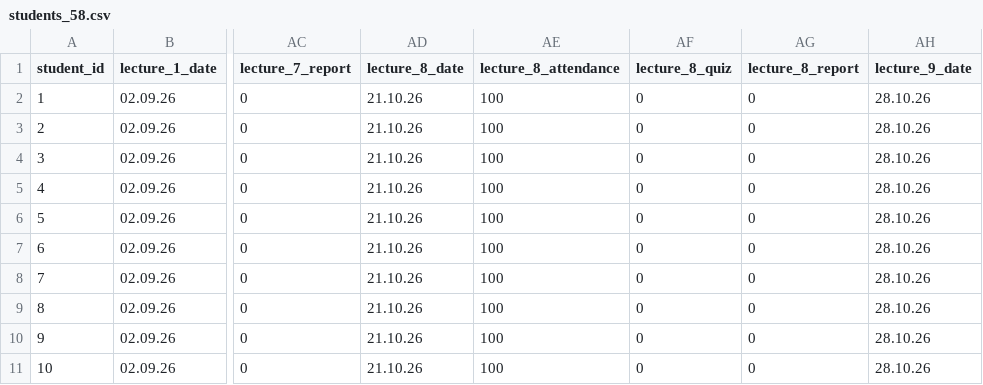
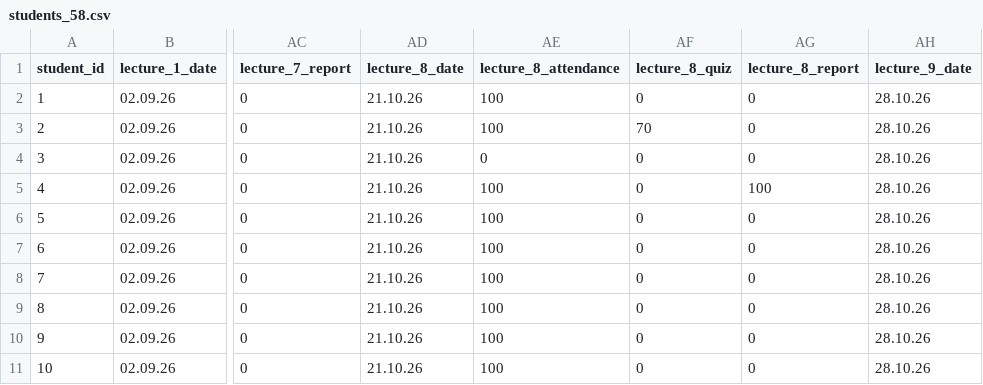
Before and after one commit to 11Hawkstyle00/mlda2025, a CSV file: brs/students_58.csv, drawn as a sheet; only a part is shown, gaps mark what is left out; the diff names each change by its address in the sheet, - before the commit and + after, or states it on an @@ line.

```diff
--- a/brs/students_58.csv
+++ b/brs/students_58.csv
-AF3 (lecture_8_quiz): 0
+AF3 (lecture_8_quiz): 70
-AE4 (lecture_8_attendance): 100
+AE4 (lecture_8_attendance): 0
-AG5 (lecture_8_report): 0
+AG5 (lecture_8_report): 100
```
Also changed, not shown: brs/result_56.csv, brs/result_57.csv, 3 other files.
